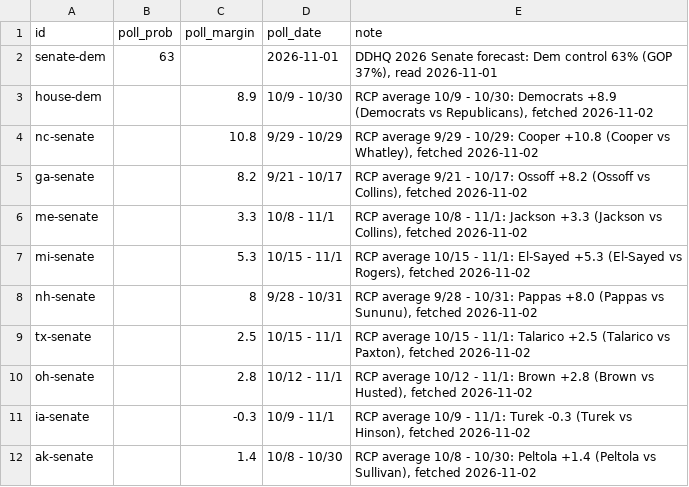
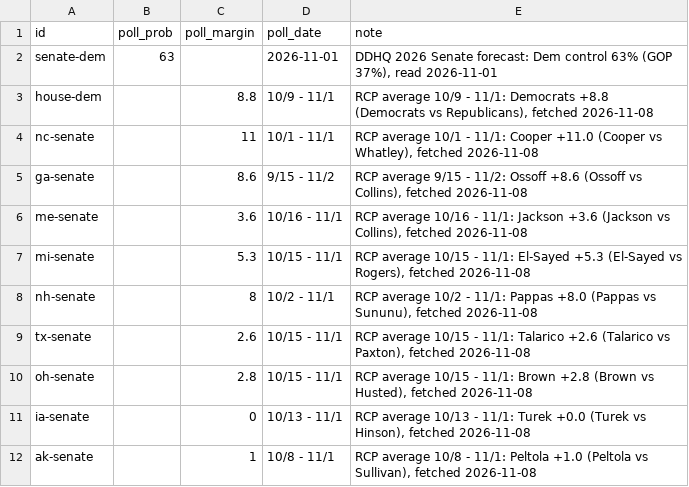
Before and after one commit to daniel-a-n-goldstein/pollsvscash, a CSV file: pipeline/polls.csv, drawn as a sheet.

```diff
--- a/pipeline/polls.csv
+++ b/pipeline/polls.csv
@@ -2,11 +2,11 @@
 "senate-dem",63,,"2026-11-01","DDHQ 2026 Senate forecast: Dem control 63% (GOP 37%), read 2026-11-01"
-"house-dem",,8.9,"10/9 - 10/30","RCP average 10/9 - 10/30: Democrats +8.9 (Democrats vs Republicans), fetched 2026-11-02"
-"nc-senate",,10.8,"9/29 - 10/29","RCP average 9/29 - 10/29: Cooper +10.8 (Cooper vs Whatley), fetched 2026-11-02"
-"ga-senate",,8.2,"9/21 - 10/17","RCP average 9/21 - 10/17: Ossoff +8.2 (Ossoff vs Collins), fetched 2026-11-02"
-"me-senate",,3.3,"10/8 - 11/1","RCP average 10/8 - 11/1: Jackson +3.3 (Jackson vs Collins), fetched 2026-11-02"
-"mi-senate",,5.3,"10/15 - 11/1","RCP average 10/15 - 11/1: El-Sayed +5.3 (El-Sayed vs Rogers), fetched 2026-11-02"
-"nh-senate",,8,"9/28 - 10/31","RCP average 9/28 - 10/31: Pappas +8.0 (Pappas vs Sununu), fetched 2026-11-02"
-"tx-senate",,2.5,"10/15 - 11/1","RCP average 10/15 - 11/1: Talarico +2.5 (Talarico vs Paxton), fetched 2026-11-02"
-"oh-senate",,2.8,"10/12 - 11/1","RCP average 10/12 - 11/1: Brown +2.8 (Brown vs Husted), fetched 2026-11-02"
-"ia-senate",,-0.3,"10/9 - 11/1","RCP average 10/9 - 11/1: Turek -0.3 (Turek vs Hinson), fetched 2026-11-02"
-"ak-senate",,1.4,"10/8 - 10/30","RCP average 10/8 - 10/30: Peltola +1.4 (Peltola vs Sullivan), fetched 2026-11-02"
+"house-dem",,8.8,"10/9 - 11/1","RCP average 10/9 - 11/1: Democrats +8.8 (Democrats vs Republicans), fetched 2026-11-08"
+"nc-senate",,11,"10/1 - 11/1","RCP average 10/1 - 11/1: Cooper +11.0 (Cooper vs Whatley), fetched 2026-11-08"
+"ga-senate",,8.6,"9/15 - 11/2","RCP average 9/15 - 11/2: Ossoff +8.6 (Ossoff vs Collins), fetched 2026-11-08"
+"me-senate",,3.6,"10/16 - 11/1","RCP average 10/16 - 11/1: Jackson +3.6 (Jackson vs Collins), fetched 2026-11-08"
+"mi-senate",,5.3,"10/15 - 11/1","RCP average 10/15 - 11/1: El-Sayed +5.3 (El-Sayed vs Rogers), fetched 2026-11-08"
+"nh-senate",,8,"10/2 - 11/1","RCP average 10/2 - 11/1: Pappas +8.0 (Pappas vs Sununu), fetched 2026-11-08"
+"tx-senate",,2.6,"10/15 - 11/1","RCP average 10/15 - 11/1: Talarico +2.6 (Talarico vs Paxton), fetched 2026-11-08"
+"oh-senate",,2.8,"10/15 - 11/1","RCP average 10/15 - 11/1: Brown +2.8 (Brown vs Husted), fetched 2026-11-08"
+"ia-senate",,0,"10/13 - 11/1","RCP average 10/13 - 11/1: Turek +0.0 (Turek vs Hinson), fetched 2026-11-08"
+"ak-senate",,1,"10/8 - 11/1","RCP average 10/8 - 11/1: Peltola +1.0 (Peltola vs Sullivan), fetched 2026-11-08"
```
Also changed, not shown: 12 other files.
